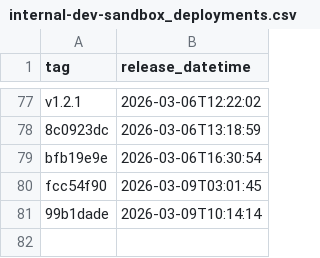
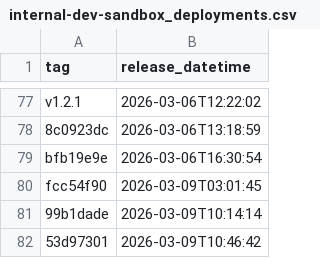
Before and after one commit to NHSDigital/electronic-prescription-service-api, a CSV file: _data/internal-dev-sandbox_deployments.csv, drawn as a sheet; only a part is shown, gaps mark what is left out; the diff names each change by its address in the sheet, - before the commit and + after, or states it on an @@ line.

```diff
--- a/_data/internal-dev-sandbox_deployments.csv
+++ b/_data/internal-dev-sandbox_deployments.csv
+row 82: 53d97301 | 2026-03-09T10:46:42
```
Also changed, not shown: 1 other file.
